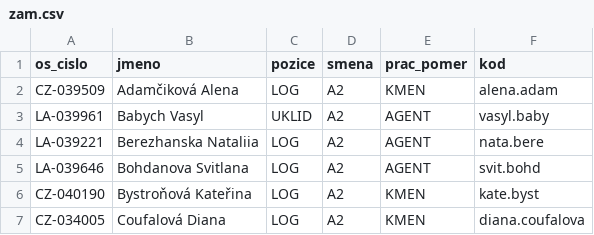
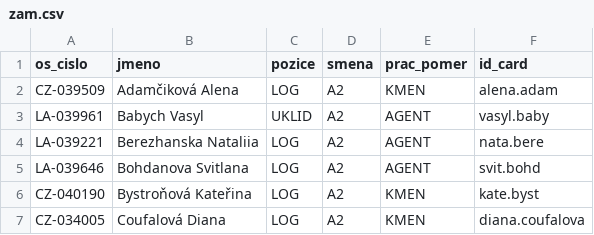
Before and after one commit to ma3too/sport, a CSV file: zam.csv, drawn as a sheet; only a part is shown.

Commit message:
Update zam.csv

```diff
--- a/zam.csv
+++ b/zam.csv
@@ -1,2 +1,2 @@
-os_cislo,jmeno,pozice,smena,prac_pomer,kod
+os_cislo,jmeno,pozice,smena,prac_pomer,id_card
 CZ-039509,Adamčiková Alena,LOG,A2,KMEN,alena.adam
```
